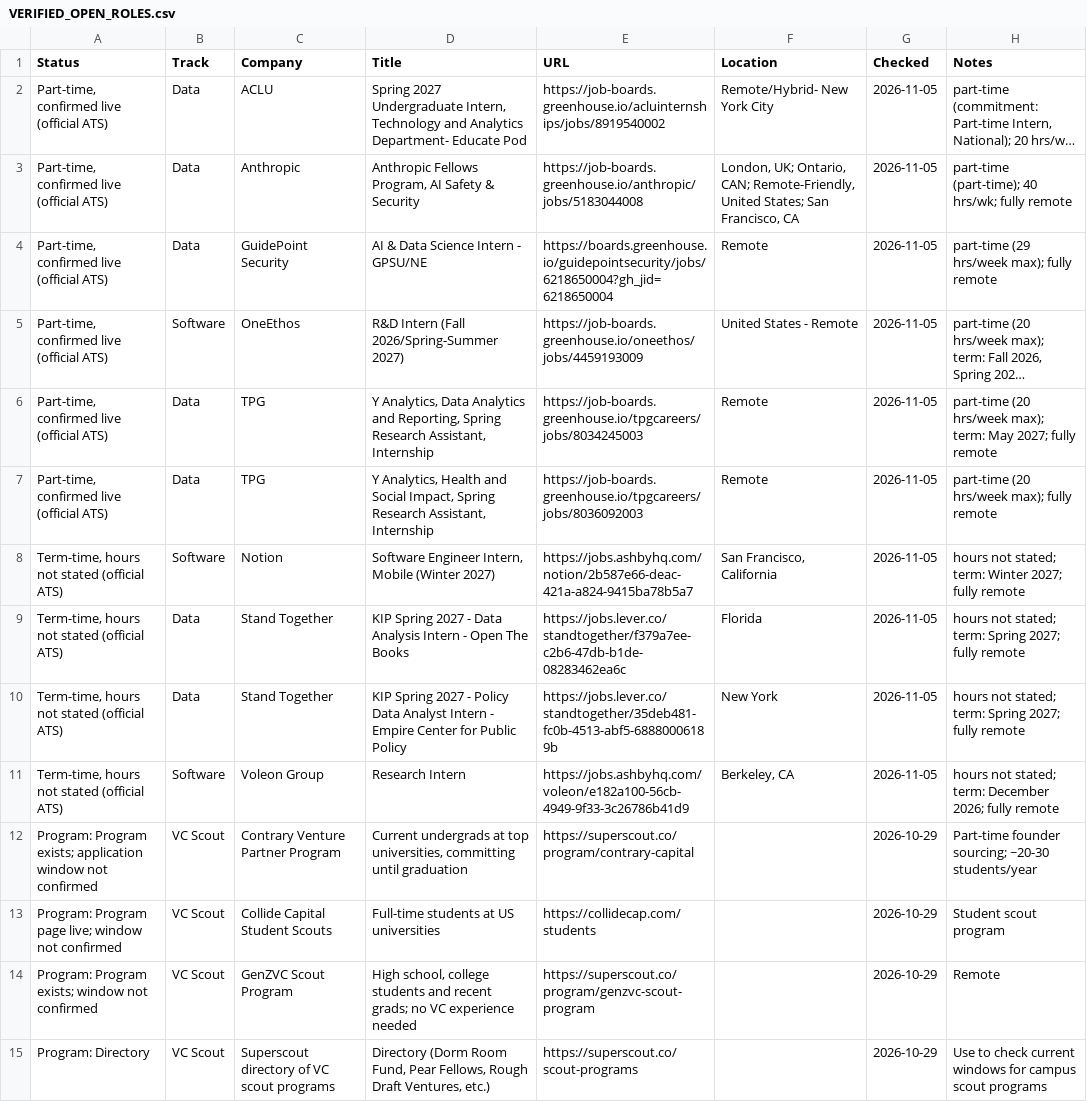
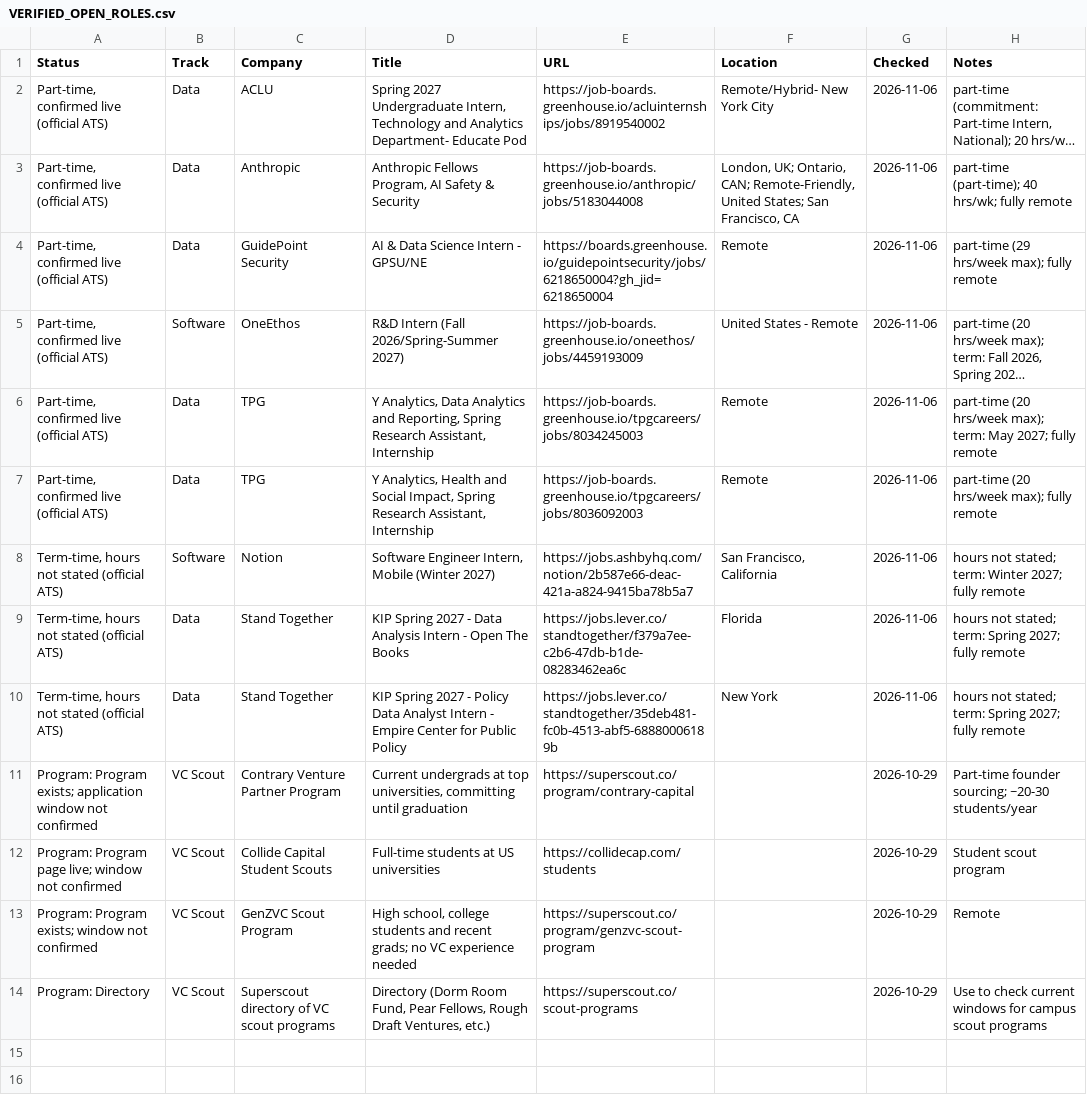
Before and after one commit to Jiang6082/PTS, a CSV file: reports/VERIFIED_OPEN_ROLES.csv, drawn as a sheet; long unchanged cells end in …; the diff names each change by its address in the sheet, - before the commit and + after, or states it on an @@ line.

```diff
--- a/reports/VERIFIED_OPEN_ROLES.csv
+++ b/reports/VERIFIED_OPEN_ROLES.csv
-G2:G10 (Checked): 2026-11-05
+G2:G10 (Checked): 2026-11-06
-row 11: Term-time, hours not stated (official ATS) | Software | Voleon Group | Research Intern | https://jobs.ashbyhq.com/voleon/e182a100-56cb-4949-9f33-3c26786b41d9 | Berkeley, CA | 2026-11-05 | hours not stated; term: December 2026; fully remote
```
Also changed, not shown: reports/pts_roles_scan.csv, reports/pts_roles_scan_v2.csv, 17 other files.
